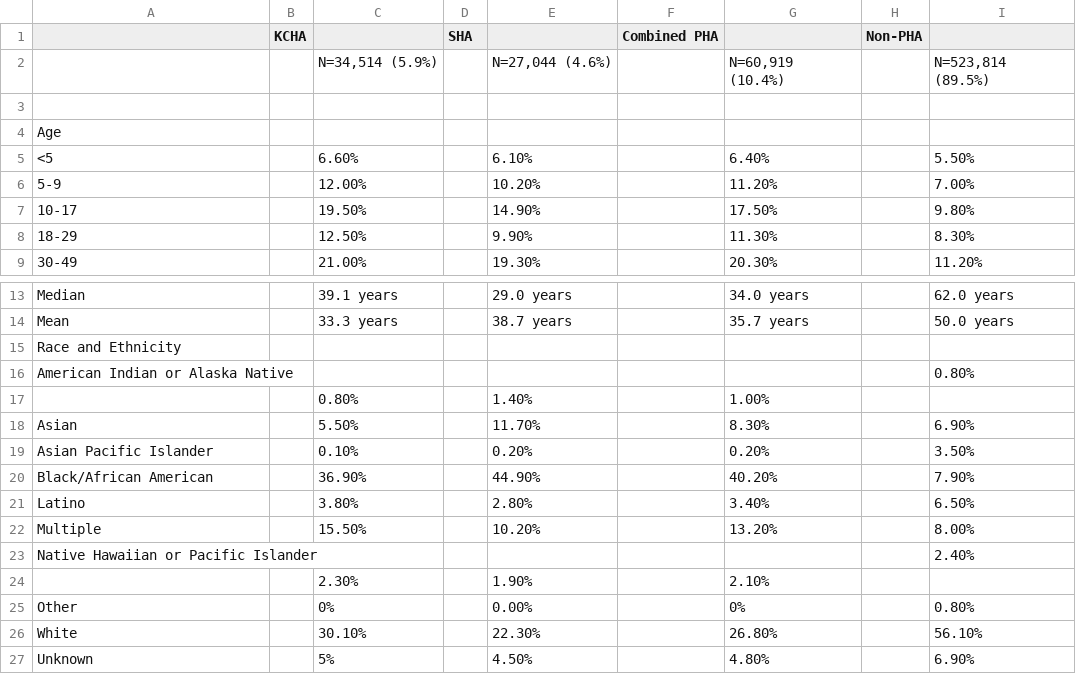
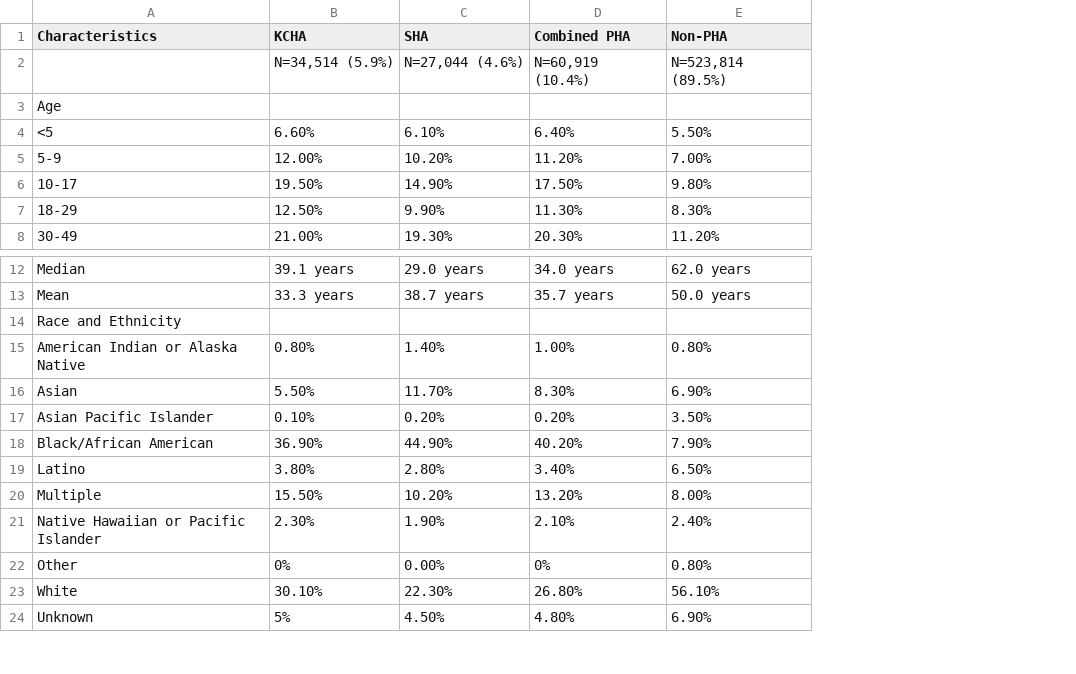
Before and after one commit to jannmarc/Thesis, a CSV file: table 1.csv, drawn as a sheet; only a part is shown, gaps mark what is left out; removed rows and columns are numbered as before the commit, all else as after; the diff names each change by its address in the sheet, - before the commit and + after, or states it on an @@ line.

```diff
--- a/table 1.csv
+++ b/table 1.csv
-column B (KCHA), empty
-column D (SHA), empty
-column F (Combined PHA), empty
-column H (Non-PHA), empty
-A1: (empty)
+A1: Characteristics
-B1: (empty)
+B1: KCHA
-C1: (empty)
+C1: SHA
-D1: (empty)
+D1: Combined PHA
-E1: (empty)
+E1: Non-PHA
-row 3: (empty)
-B15 (KCHA): (empty)
+B15 (KCHA): 0.80%
-C15 (SHA): (empty)
+C15 (SHA): 1.40%
-D15 (Combined PHA): (empty)
+D15 (Combined PHA): 1.00%
-row 17:  |  | 0.80% |  | 1.40% |  | 1.00%
-B21 (KCHA): (empty)
+B21 (KCHA): 2.30%
-C21 (SHA): (empty)
+C21 (SHA): 1.90%
-D21 (Combined PHA): (empty)
+D21 (Combined PHA): 2.10%
-row 24:  |  | 2.30% |  | 1.90% |  | 2.10%
```
Also changed, not shown: 5 other files.
